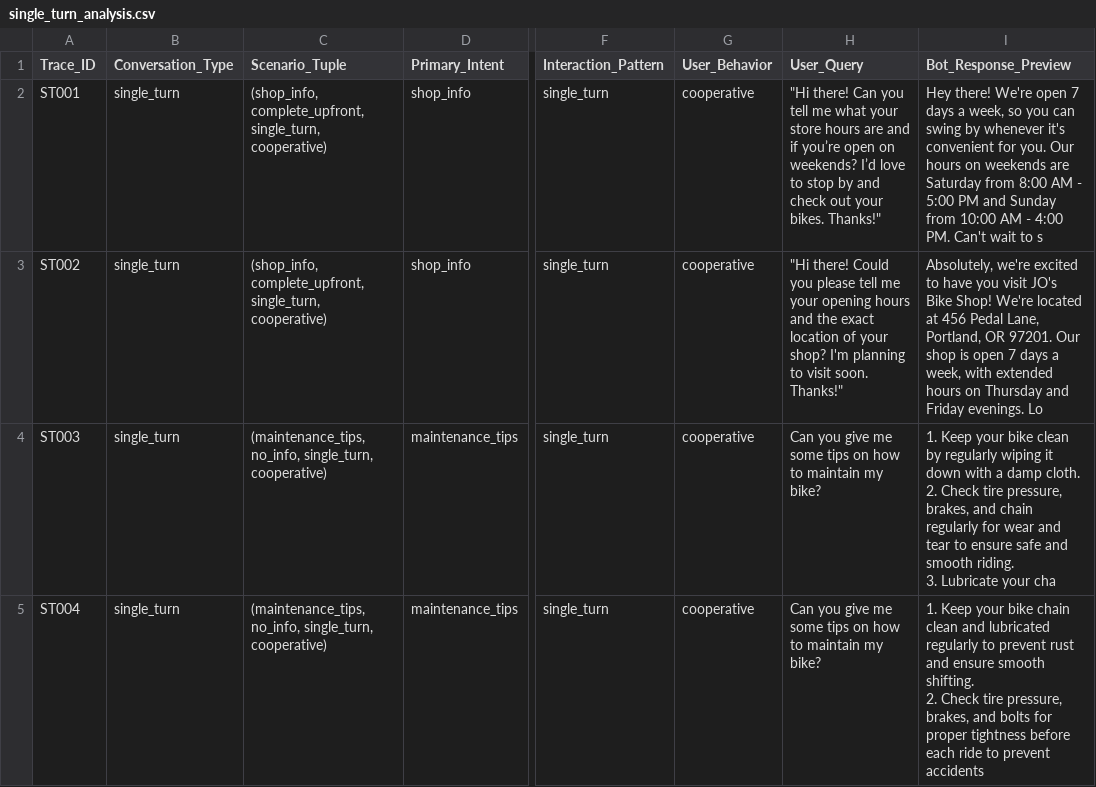
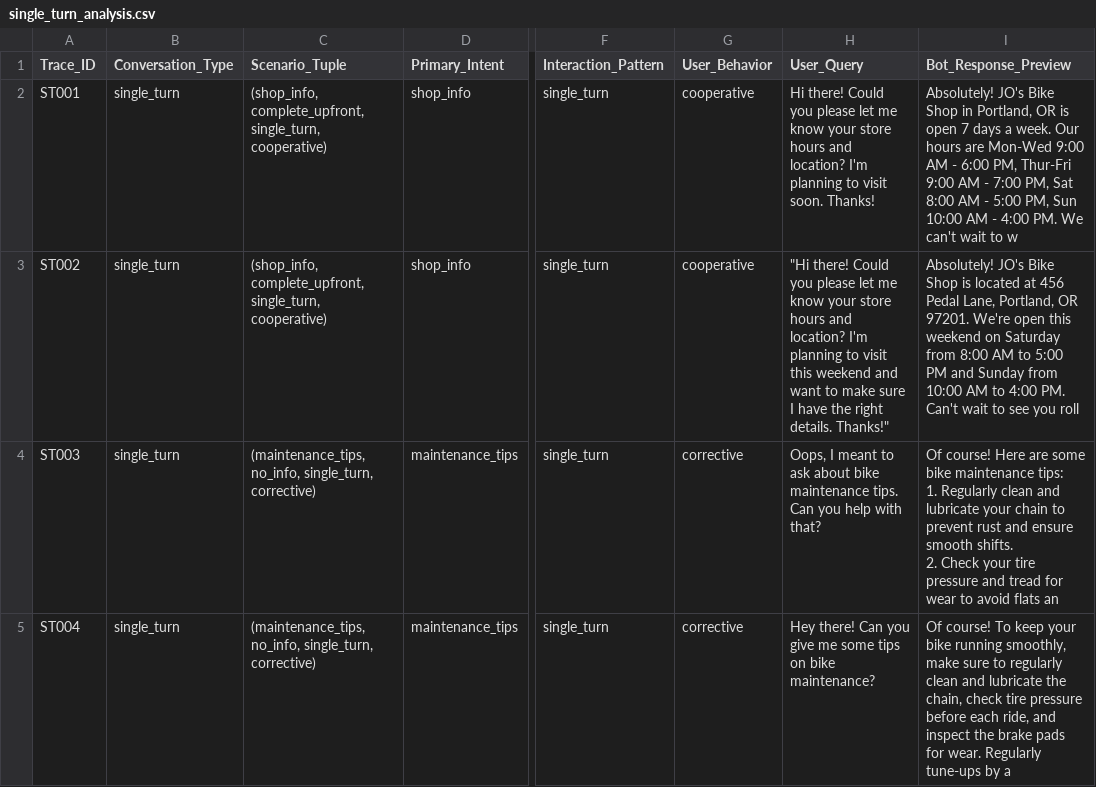
Before and after one commit to jaeyow/multi_turn_chatbot_eval, a CSV file: error_analysis/single_turn_analysis.csv, drawn as a sheet; only a part is shown, gaps mark what is left out; ↵ is a line break in a cell; the diff covers the shown part only; the diff names each change by its address in the sheet, - before the commit and + after, or states it on an @@ line.

Commit message:
replaced phase_a_b with single multi

```diff
--- a/error_analysis/single_turn_analysis.csv
+++ b/error_analysis/single_turn_analysis.csv
-H2 (User_Query): "Hi there! Can you tell me what your store hours are and if you’re open on weekends? I’d love to stop by and check out your bikes. Thanks!"
+H2 (User_Query): Hi there! Could you please let me know your store hours and location? I'm planning to visit soon. Thanks!
-I2 (Bot_Response_Preview): Hey there! We're open 7 days a week, so you can swing by whenever it's convenient for you. Our hours on weekends are Saturday from 8:00 AM - 5:00 PM and Sunday from 10:00 AM - 4:00 PM. Can't wait to s
+I2 (Bot_Response_Preview): Absolutely! JO's Bike Shop in Portland, OR is open 7 days a week. Our hours are Mon-Wed 9:00 AM - 6:00 PM, Thur-Fri 9:00 AM - 7:00 PM, Sat 8:00 AM - 5:00 PM, Sun 10:00 AM - 4:00 PM. We can't wait to w
-H3 (User_Query): …you please tell me your opening hours and the exact location of your shop? I'm planning to visit soon. Thanks!"
+H3 (User_Query): …you please let me know your store hours and location? I'm planning to visit this weekend and want to make sure I have the right details. Thanks!"
-I3 (Bot_Response_Preview): Absolutely, we're excited to have you visit JO's Bike Shop! We're located at 456 Pedal Lane, Portland, OR 97201. Our shop is open 7 days a week, with extended hours on Thursday and Friday evenings. Lo
+I3 (Bot_Response_Preview): Absolutely! JO's Bike Shop is located at 456 Pedal Lane, Portland, OR 97201. We're open this weekend on Saturday from 8:00 AM to 5:00 PM and Sunday from 10:00 AM to 4:00 PM. Can't wait to see you roll
-C4:C5 (Scenario_Tuple): …no_info, single_turn, cooperative)
+C4:C5 (Scenario_Tuple): …no_info, single_turn, corrective)
-G4:G5 (User_Behavior): cooperative
+G4:G5 (User_Behavior): corrective
-H4 (User_Query): Can you give me some tips on how to maintain my bike?
+H4 (User_Query): Oops, I meant to ask about bike maintenance tips. Can you help with that?
-I4 (Bot_Response_Preview): 1. Keep your bike clean by regularly wiping it down with a damp cloth. ↵ 2. Check tire pressure, brakes, and chain regularly for wear and tear to ensure safe and smooth riding. ↵ 3. Lubricate your cha
+I4 (Bot_Response_Preview): Of course! Here are some bike maintenance tips: ↵ 1. Regularly clean and lubricate your chain to prevent rust and ensure smooth shifts. ↵ 2. Check your tire pressure and tread for wear to avoid flats an
-H5 (User_Query): Can you give me some tips on how to maintain my bike?
+H5 (User_Query): Hey there! Can you give me some tips on bike maintenance?
-I5 (Bot_Response_Preview): 1. Keep your bike chain clean and lubricated regularly to prevent rust and ensure smooth shifting. ↵ 2. Check tire pressure, brakes, and bolts for proper tightness before each ride to prevent accidents
+I5 (Bot_Response_Preview): Of course! To keep your bike running smoothly, make sure to regularly clean and lubricate the chain, check tire pressure before each ride, and inspect the brake pads for wear. Regularly tune-ups by a
```
Also changed, not shown: 2 added rows and 14 edited cells elsewhere in this file, error_analysis/multi_turn_analysis.csv, 6 other files.
